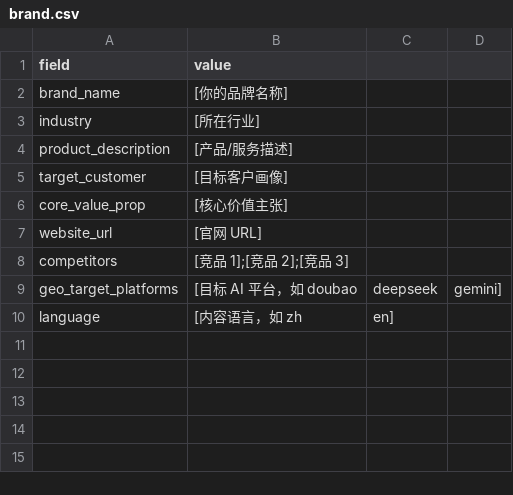
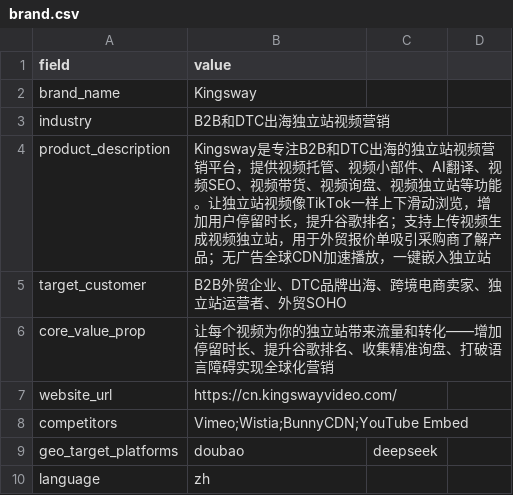
Before and after one commit to whhxf/hq-geo, a CSV file: data/brand.csv, drawn as a sheet.

Commit message:
restore: Kingsway brand.csv from v2.2 history

```diff
--- a/data/brand.csv
+++ b/data/brand.csv
@@ -1,10 +1,10 @@
 field,value
-brand_name,[你的品牌名称]
-industry,[所在行业]
-product_description,[产品/服务描述]
-target_customer,[目标客户画像]
-core_value_prop,[核心价值主张]
-website_url,[官网 URL]
-competitors,[竞品 1];[竞品 2];[竞品 3]
-geo_target_platforms,[目标 AI 平台，如 doubao,deepseek,gemini]
-language,[内容语言，如 zh,en]
+brand_name,Kingsway
+industry,B2B和DTC出海独立站视频营销
+product_description,Kingsway是专注B2B和DTC出海的独立站视频营销平台，提供视频托管、视频小部件、AI翻译、视频SEO、视频带货、视频询盘、视频独立站等功能。让独立站视频像TikTok一样上下滑动浏览，增加用户停留时长，提升谷歌排名；支持上传视频生成视频独立站，用于外贸报价单吸引采购商了解产品；无广告全球CDN加速播放，一键嵌入独立站
+target_customer,B2B外贸企业、DTC品牌出海、跨境电商卖家、独立站运营者、外贸SOHO
+core_value_prop,让每个视频为你的独立站带来流量和转化——增加停留时长、提升谷歌排名、收集精准询盘、打破语言障碍实现全球化营销
+website_url,https://cn.kingswayvideo.com/
+competitors,Vimeo;Wistia;BunnyCDN;YouTube Embed
+geo_target_platforms,doubao,deepseek
+language,zh
```
